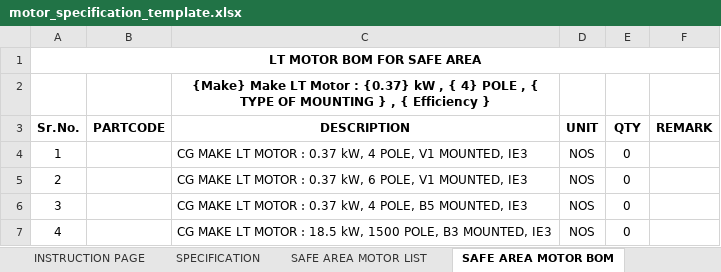
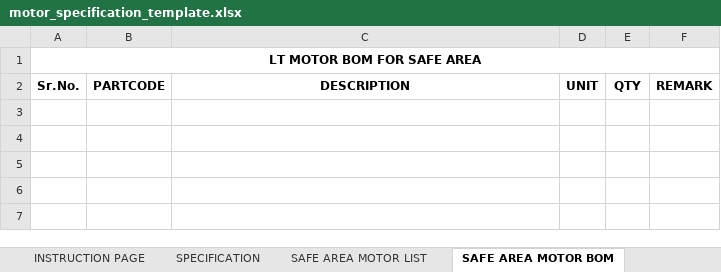
Before and after one commit to inventive-business-solutions/thermax-backend, an Excel workbook: thermax_backend/templates/motor_specification_template.xlsx, sheet SAFE AREA MOTOR BOM, drawn as a sheet; values as stored, in another font and other column widths than the file's, no borders; the diff names each change by its address in the sheet, - before the commit and + after, or states it on an @@ line.

```diff
--- a/thermax_backend/templates/motor_specification_template.xlsx (sheet SAFE AREA MOTOR BOM)
+++ b/thermax_backend/templates/motor_specification_template.xlsx (sheet SAFE AREA MOTOR BOM)
-row 2:  |  | {Make} Make LT Motor : {0.37} kW , { 4} POLE , { TYPE OF MOUNTING } , { Efficiency }
-row 4: 1 |  | CG MAKE LT MOTOR : 0.37 kW, 4 POLE, V1 MOUNTED, IE3 | NOS | 0
-row 5: 2 |  | CG MAKE LT MOTOR : 0.37 kW, 6 POLE, V1 MOUNTED, IE3 | NOS | 0
-row 6: 3 |  | CG MAKE LT MOTOR : 0.37 kW, 4 POLE, B5 MOUNTED, IE3 | NOS | 0
-row 7: 4 |  | CG MAKE LT MOTOR : 18.5 kW, 1500 POLE, B3 MOUNTED, IE3 | NOS | 0
```
Also changed, not shown: sheet SAFE AREA MOTOR LIST, sheet HAZARDOUS AREA MOTOR LIST, sheet HAZARDOUS AREA MOTOR BOM, sheet SPECIFICATION, sheet COVER, charts or pictures, thermax_backend/templates/lpbs_specification_template.xlsx, 1 other file.
